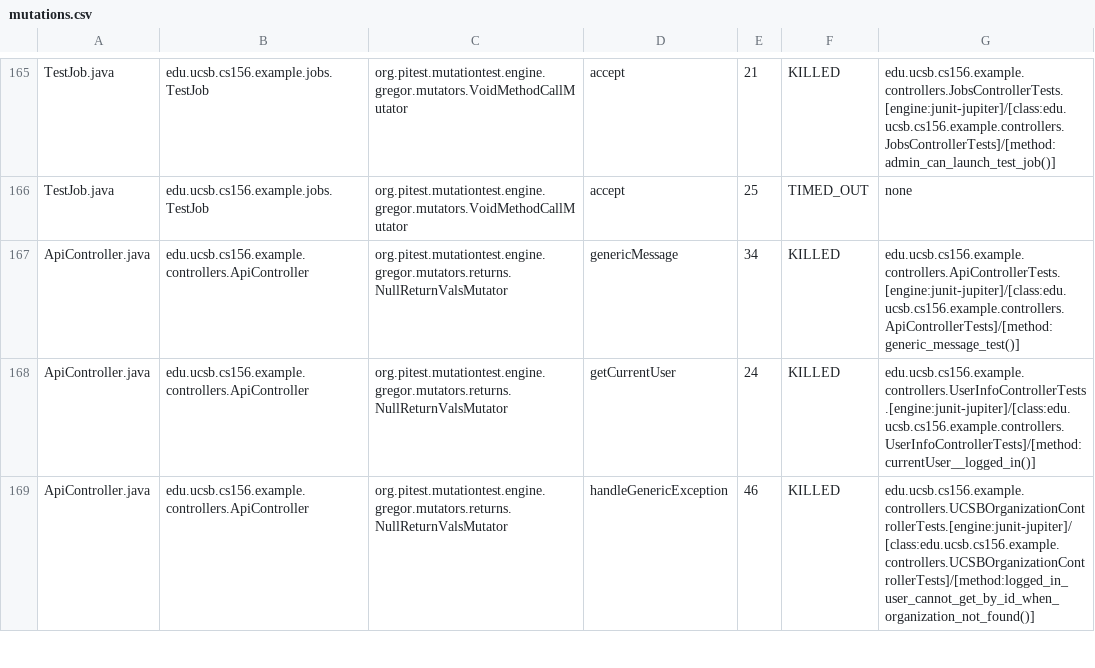
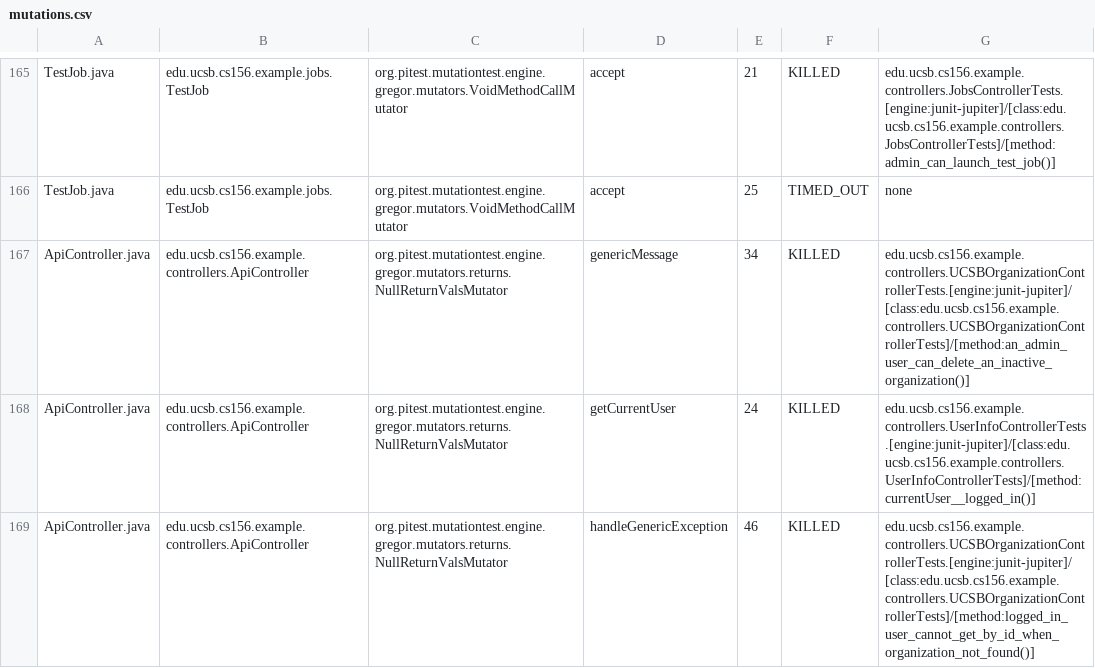
Before and after one commit to ucsb-cs156-f25/team02-f25-06, a CSV file: prs/97/pitest/mutations.csv, drawn as a sheet; only a part is shown, gaps mark what is left out.

Commit message:
Deploying to gh-pages from @ ucsb-cs156-f25/team02-f25-06@9a8553501579bf93e9c61c92d7b381ace1c45967 🚀

```diff
--- a/prs/97/pitest/mutations.csv
+++ b/prs/97/pitest/mutations.csv
@@ -166,3 +166,3 @@ TestJob.java,edu.ucsb.cs156.example.jobs.TestJob,org.pitest.mutationtest.engine.
 TestJob.java,edu.ucsb.cs156.example.jobs.TestJob,org.pitest.mutationtest.engine.gregor.mutators.VoidMethodCallMutator,accept,25,TIMED_OUT,none
-ApiController.java,edu.ucsb.cs156.example.controllers.ApiController,org.pitest.mutationtest.engine.gregor.mutators.returns.NullReturnValsMutator,genericMessage,34,KILLED,edu.ucsb.cs156.example.controllers.ApiControllerTests.[engine:junit-jupiter]/[class:edu.ucsb.cs156.example.controllers.ApiControllerTests]/[method:generic_message_test()]
+ApiController.java,edu.ucsb.cs156.example.controllers.ApiController,org.pitest.mutationtest.engine.gregor.mutators.returns.NullReturnValsMutator,genericMessage,34,KILLED,edu.ucsb.cs156.example.controllers.UCSBOrganizationControllerTests.[engine:junit-jupiter]/[class:edu.ucsb.cs156.example.controllers.UCSBOrganizationControllerTests]/[method:an_admin_user_can_delete_an_inactive_organization()]
 ApiController.java,edu.ucsb.cs156.example.controllers.ApiController,org.pitest.mutationtest.engine.gregor.mutators.returns.NullReturnValsMutator,getCurrentUser,24,KILLED,edu.ucsb.cs156.example.controllers.UserInfoControllerTests.[engine:junit-jupiter]/[class:edu.ucsb.cs156.example.controllers.UserInfoControllerTests]/[method:currentUser__logged_in()]
```
Also changed, not shown: 20 other files.
